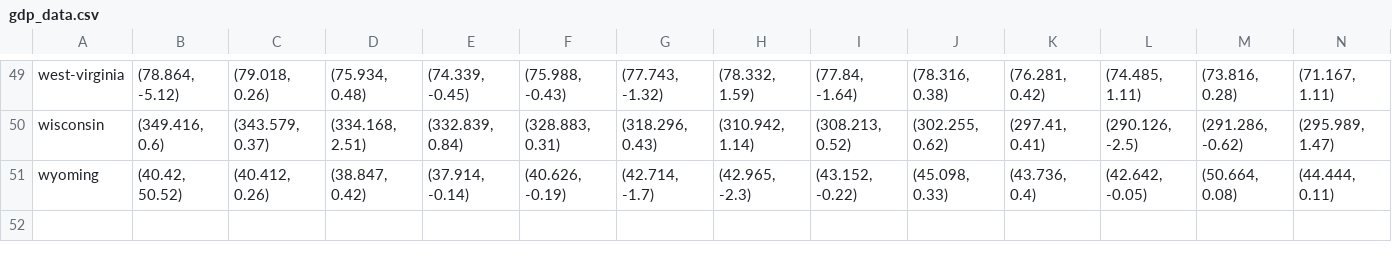
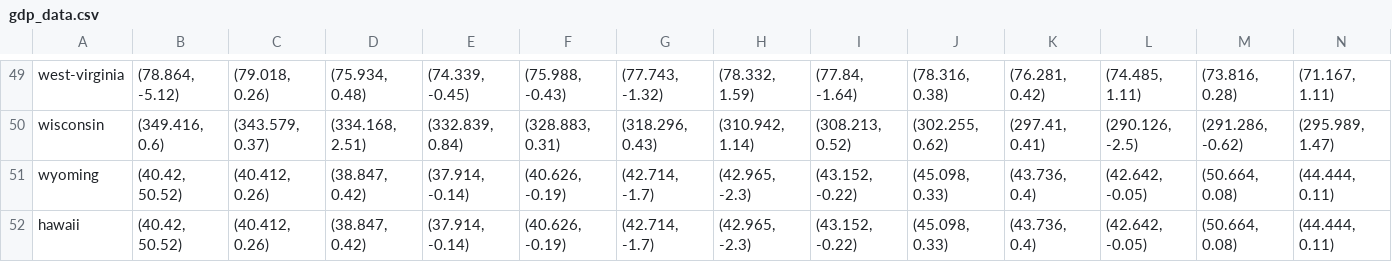
Before and after one commit to Joilence/Yet-Another-US-Election-Vis, a CSV file: static/datasets/gdp_data.csv, drawn as a sheet; only a part is shown, gaps mark what is left out; rows hold the shown columns only; the diff names each change by its address in the sheet, - before the commit and + after, or states it on an @@ line.

```diff
--- a/static/datasets/gdp_data.csv
+++ b/static/datasets/gdp_data.csv
+row 52: hawaii | (40.42, 50.52) | (40.412, 0.26) | (38.847, 0.42) | (37.914, -0.14) | (40.626, -0.19) | (42.714, -1.7) | (42.965, -2.3) | (43.152, -0.22) | (45.098, 0.33) | (43.736, 0.4) | (42.642, -0.05) | (50.664, 0.08) | (44.444, 0.11)
```
Also changed, not shown: static/datasets/election_data.csv, 6 other files.
